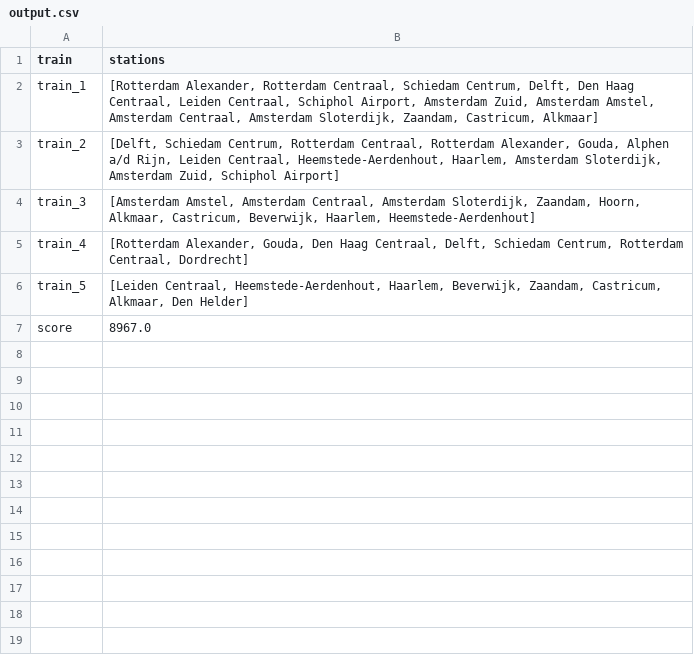
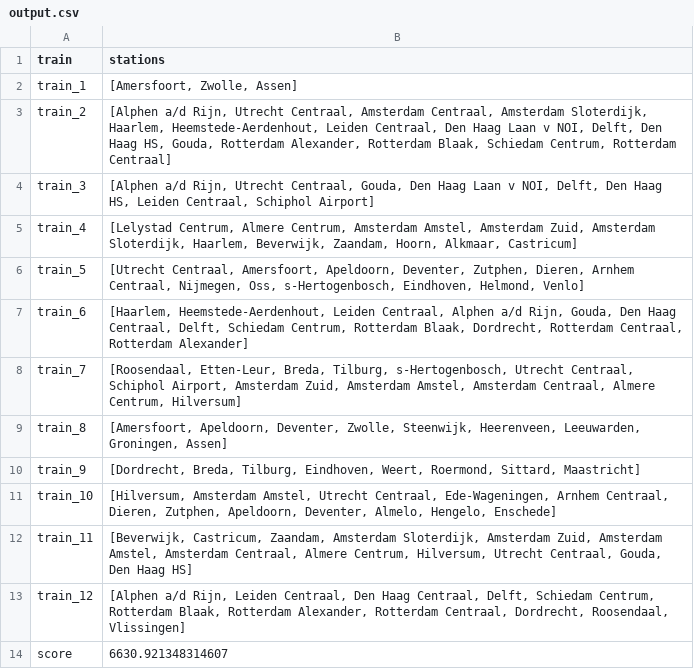
Before and after one commit to maiklarooij/Trainspotters, a CSV file: output.csv, drawn as a sheet.

```diff
--- a/output.csv
+++ b/output.csv
@@ -1,7 +1,14 @@
 train,stations
-train_1,"[Rotterdam Alexander, Rotterdam Centraal, Schiedam Centrum, Delft, Den Haag Centraal, Leiden Centraal, Schiphol Airport, Amsterdam Zuid, Amsterdam Amstel, Amsterdam Centraal, Amsterdam Sloterdijk, Zaandam, Castricum, Alkmaar]"
-train_2,"[Delft, Schiedam Centrum, Rotterdam Centraal, Rotterdam Alexander, Gouda, Alphen a/d Rijn, Leiden Centraal, Heemstede-Aerdenhout, Haarlem, Amsterdam Sloterdijk, Amsterdam Zuid, Schiphol Airport]"
-train_3,"[Amsterdam Amstel, Amsterdam Centraal, Amsterdam Sloterdijk, Zaandam, Hoorn, Alkmaar, Castricum, Beverwijk, Haarlem, Heemstede-Aerdenhout]"
-train_4,"[Rotterdam Alexander, Gouda, Den Haag Centraal, Delft, Schiedam Centrum, Rotterdam Centraal, Dordrecht]"
-train_5,"[Leiden Centraal, Heemstede-Aerdenhout, Haarlem, Beverwijk, Zaandam, Castricum, Alkmaar, Den Helder]"
-score,8967.0
+train_1,"[Amersfoort, Zwolle, Assen]"
+train_2,"[Alphen a/d Rijn, Utrecht Centraal, Amsterdam Centraal, Amsterdam Sloterdijk, Haarlem, Heemstede-Aerdenhout, Leiden Centraal, Den Haag Laan v NOI, Delft, Den Haag HS, Gouda, Rotterdam Alexander, Rotterdam Blaak, Schiedam Centrum, Rotterdam Centraal]"
+train_3,"[Alphen a/d Rijn, Utrecht Centraal, Gouda, Den Haag Laan v NOI, Delft, Den Haag HS, Leiden Centraal, Schiphol Airport]"
+train_4,"[Lelystad Centrum, Almere Centrum, Amsterdam Amstel, Amsterdam Zuid, Amsterdam Sloterdijk, Haarlem, Beverwijk, Zaandam, Hoorn, Alkmaar, Castricum]"
+train_5,"[Utrecht Centraal, Amersfoort, Apeldoorn, Deventer, Zutphen, Dieren, Arnhem Centraal, Nijmegen, Oss, s-Hertogenbosch, Eindhoven, Helmond, Venlo]"
+train_6,"[Haarlem, Heemstede-Aerdenhout, Leiden Centraal, Alphen a/d Rijn, Gouda, Den Haag Centraal, Delft, Schiedam Centrum, Rotterdam Blaak, Dordrecht, Rotterdam Centraal, Rotterdam Alexander]"
+train_7,"[Roosendaal, Etten-Leur, Breda, Tilburg, s-Hertogenbosch, Utrecht Centraal, Schiphol Airport, Amsterdam Zuid, Amsterdam Amstel, Amsterdam Centraal, Almere Centrum, Hilversum]"
+train_8,"[Amersfoort, Apeldoorn, Deventer, Zwolle, Steenwijk, Heerenveen, Leeuwarden, Groningen, Assen]"
+train_9,"[Dordrecht, Breda, Tilburg, Eindhoven, Weert, Roermond, Sittard, Maastricht]"
+train_10,"[Hilversum, Amsterdam Amstel, Utrecht Centraal, Ede-Wageningen, Arnhem Centraal, Dieren, Zutphen, Apeldoorn, Deventer, Almelo, Hengelo, Enschede]"
+train_11,"[Beverwijk, Castricum, Zaandam, Amsterdam Sloterdijk, Amsterdam Zuid, Amsterdam Amstel, Amsterdam Centraal, Almere Centrum, Hilversum, Utrecht Centraal, Gouda, Den Haag HS]"
+train_12,"[Alphen a/d Rijn, Leiden Centraal, Den Haag Centraal, Delft, Schiedam Centrum, Rotterdam Blaak, Rotterdam Alexander, Rotterdam Centraal, Dordrecht, Roosendaal, Vlissingen]"
+score,6630.921348314607
```
Also changed, not shown: 5 other files.
